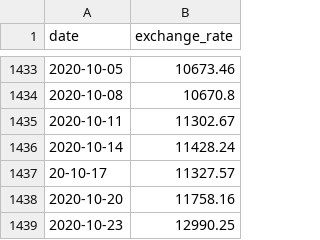
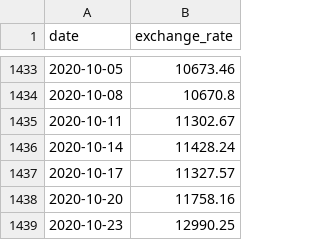
Before and after one commit to oesterle1995/CPP09, a CSV file: ex00/data.csv, drawn as a sheet; only a part is shown, gaps mark what is left out.

```diff
--- a/ex00/data.csv
+++ b/ex00/data.csv
@@ -1436,3 +1436,3 @@ date,exchange_rate
 2020-10-14,11428.24
-20-10-17,11327.57
+2020-10-17,11327.57
 2020-10-20,11758.16
```
Also changed, not shown: 3 other files.
